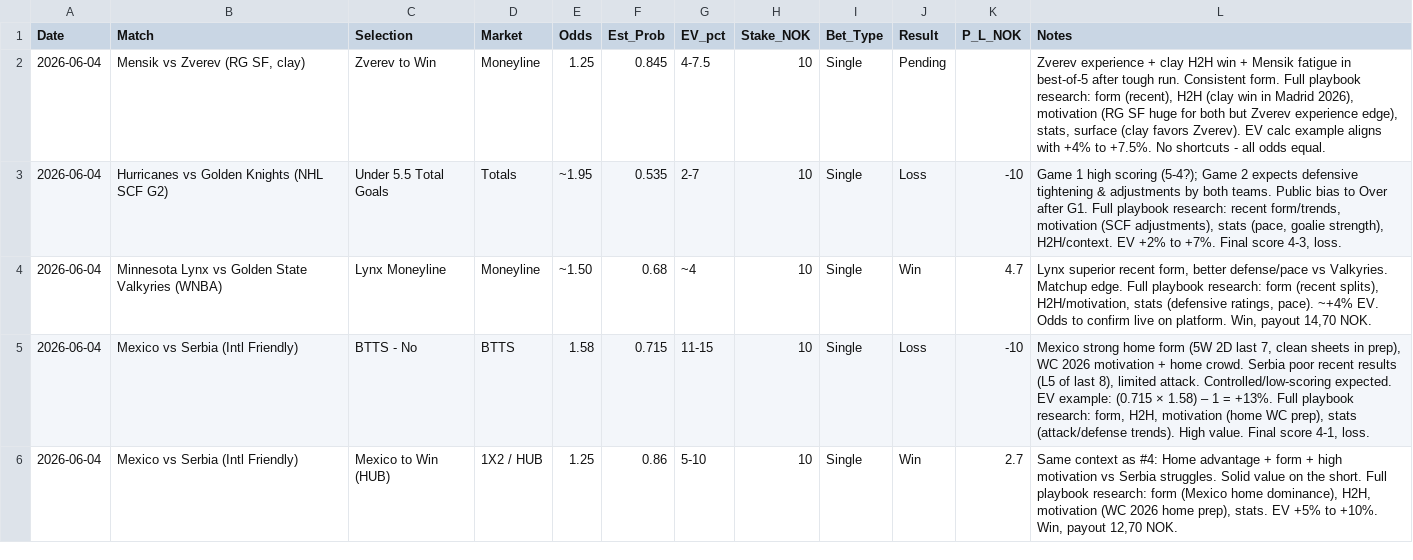
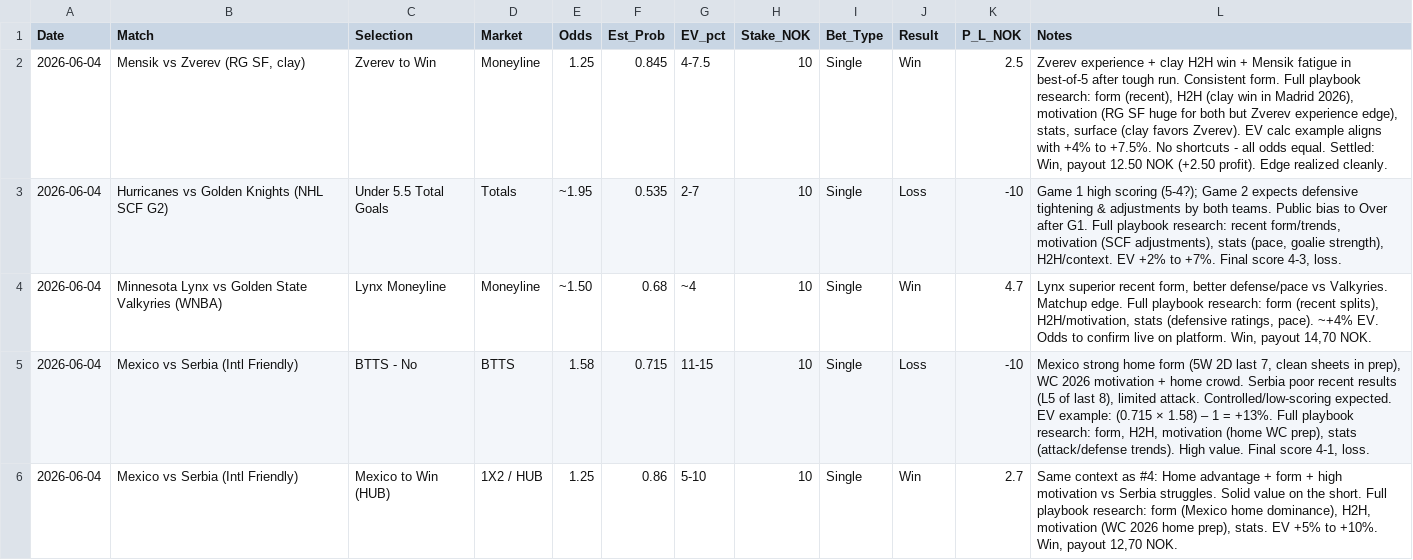
Before and after one commit to SimSalabimse/nt-betting-tracker, a CSV file: bet_log.csv, drawn as a sheet; only a part is shown; the diff covers the shown part only.

Commit message:
Settle all pending bets (4 wins) - update Result and P_L_NOK for accuracy, pure CSV format, additive settlement notes in existing rows via full replace for clean tracker

```diff
--- a/bet_log.csv
+++ b/bet_log.csv
@@ -1,3 +1,3 @@
 Date,Match,Selection,Market,Odds,Est_Prob,EV_pct,Stake_NOK,Bet_Type,Result,P_L_NOK,Notes
-2026-06-04,"Mensik vs Zverev (RG SF, clay)","Zverev to Win",Moneyline,1.25,0.845,"4-7.5",10,Single,Pending,,"Zverev experience + clay H2H win + Mensik fatigue in best-of-5 after tough run. Consistent form. Full playbook research: form (recent), H2H (clay win in Madrid 2026), motivation (RG SF huge for both but Zverev experience edge), stats, surface (clay favors Zverev). EV calc example aligns with +4% to +7.5%. No shortcuts - all odds equal."
+2026-06-04,"Mensik vs Zverev (RG SF, clay)","Zverev to Win",Moneyline,1.25,0.845,"4-7.5",10,Single,Win,2.5,"Zverev experience + clay H2H win + Mensik fatigue in best-of-5 after tough run. Consistent form. Full playbook research: form (recent), H2H (clay win in Madrid 2026), motivation (RG SF huge for both but Zverev experience edge), stats, surface (clay favors Zverev). EV calc example aligns with +4% to +7.5%. No shortcuts - all odds equal. Settled: Win, payout 12.50 NOK (+2.50 profit). Edge realized cleanly."
 2026-06-04,"Hurricanes vs Golden Knights (NHL SCF G2)","Under 5.5 Total Goals",Totals,~1.95,0.535,"2-7",10,Single,Loss,-10,"Game 1 high scoring (5-4?); Game 2 expects defensive tightening & adjustments by both teams. Public bias to Over after G1. Full playbook research: recent form/trends, motivation (SCF adjustments), stats (pace, goalie strength), H2H/context. EV +2% to +7%. Final score 4-3, loss."
```
Also changed, not shown: 9 edited cells elsewhere in this file.
